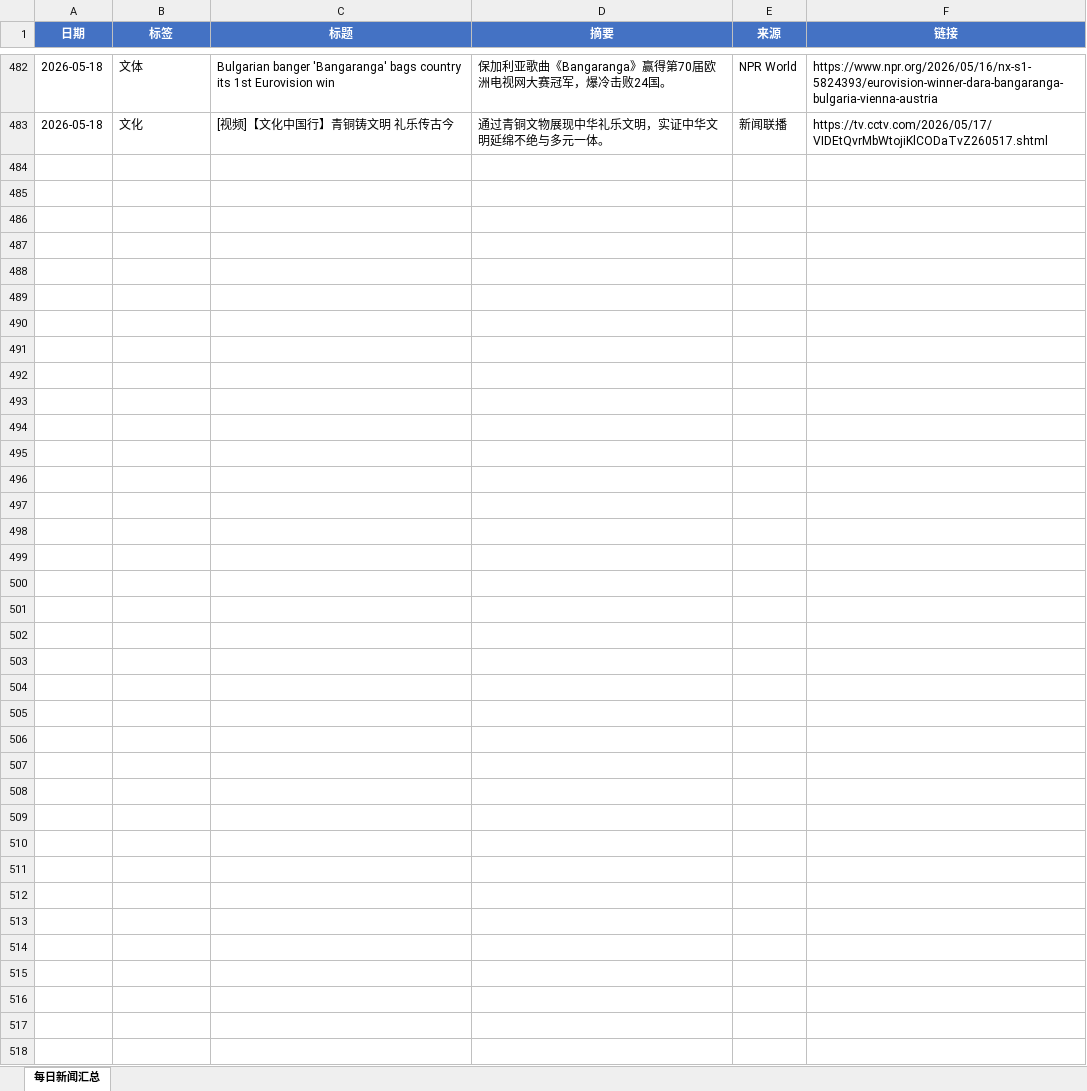
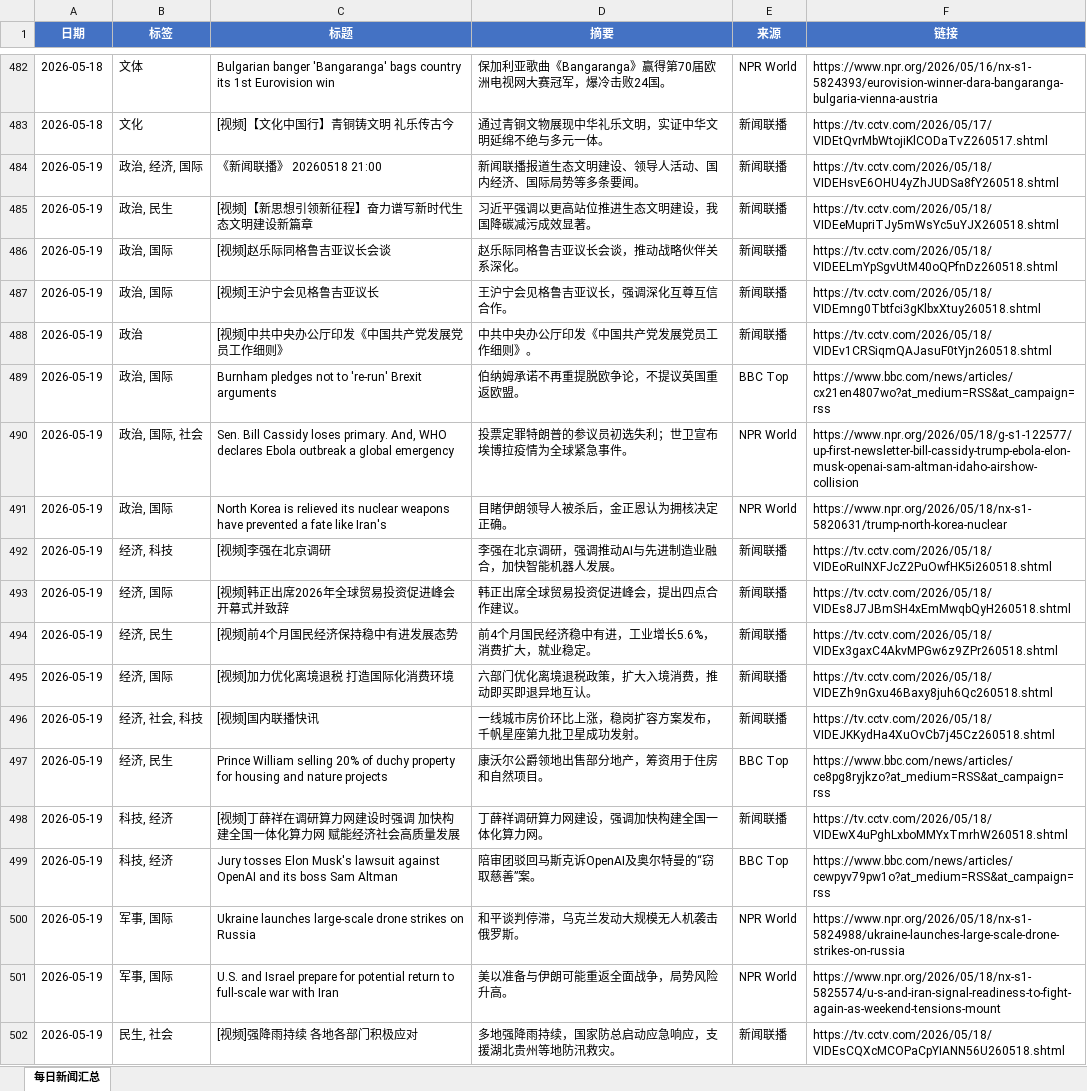
Before and after one commit to iorangejuice12138-lgtm/daily-news, an Excel workbook: data/daily_news.xlsx, sheet 每日新闻汇总, drawn as a sheet; only a part is shown, gaps mark what is left out; values as stored, in another font and other column widths than the file's, no borders; the diff covers the shown part only; the diff names each change by its address in the sheet, - before the commit and + after, or states it on an @@ line.

```diff
--- a/data/daily_news.xlsx (sheet 每日新闻汇总)
+++ b/data/daily_news.xlsx (sheet 每日新闻汇总)
+row 484: 2026-05-19 | 政治, 经济, 国际 | 《新闻联播》 20260518 21:00 | 新闻联播报道生态文明建设、领导人活动、国内经济、国际局势等多条要闻。 | 新闻联播 | https://tv.cctv.com/2026/05/18/VIDEHsvE6OHU4yZhJUDSa8fY260518.shtml
+row 485: 2026-05-19 | 政治, 民生 | [视频]【新思想引领新征程】奋力谱写新时代生态文明建设新篇章 | 习近平强调以更高站位推进生态文明建设，我国降碳减污成效显著。 | 新闻联播 | https://tv.cctv.com/2026/05/18/VIDEeMupriTJy5mWsYc5uYJX260518.shtml
+row 486: 2026-05-19 | 政治, 国际 | [视频]赵乐际同格鲁吉亚议长会谈 | 赵乐际同格鲁吉亚议长会谈，推动战略伙伴关系深化。 | 新闻联播 | https://tv.cctv.com/2026/05/18/VIDEELmYpSgvUtM40oQPfnDz260518.shtml
+row 487: 2026-05-19 | 政治, 国际 | [视频]王沪宁会见格鲁吉亚议长 | 王沪宁会见格鲁吉亚议长，强调深化互尊互信合作。 | 新闻联播 | https://tv.cctv.com/2026/05/18/VIDEmng0Tbtfci3gKlbxXtuy260518.shtml
+row 488: 2026-05-19 | 政治 | [视频]中共中央办公厅印发《中国共产党发展党员工作细则》 | 中共中央办公厅印发《中国共产党发展党员工作细则》。 | 新闻联播 | https://tv.cctv.com/2026/05/18/VIDEv1CRSiqmQAJasuF0tYjn260518.shtml
+row 489: 2026-05-19 | 政治, 国际 | Burnham pledges not to 're-run' Brexit arguments | 伯纳姆承诺不再重提脱欧争论，不提议英国重返欧盟。 | BBC Top | https://www.bbc.com/news/articles/cx21en4807wo?at_medium=RSS&at_campaign=rss
+row 490: 2026-05-19 | 政治, 国际, 社会 | Sen. Bill Cassidy loses primary. And, WHO declares Ebola outbreak a global emergency | 投票定罪特朗普的参议员初选失利；世卫宣布埃博拉疫情为全球紧急事件。 | NPR World | https://www.npr.org/2026/05/18/g-s1-122577/up-first-newsletter-bill-cassidy-trump-ebola-elon-musk-openai-sam-altman-idaho-airshow-collision
+row 491: 2026-05-19 | 政治, 国际 | North Korea is relieved its nuclear weapons have prevented a fate like Iran's | 目睹伊朗领导人被杀后，金正恩认为拥核决定正确。 | NPR World | https://www.npr.org/2026/05/18/nx-s1-5820631/trump-north-korea-nuclear
+row 492: 2026-05-19 | 经济, 科技 | [视频]李强在北京调研 | 李强在北京调研，强调推动AI与先进制造业融合，加快智能机器人发展。 | 新闻联播 | https://tv.cctv.com/2026/05/18/VIDEoRuINXFJcZ2PuOwfHK5i260518.shtml
+row 493: 2026-05-19 | 经济, 国际 | [视频]韩正出席2026年全球贸易投资促进峰会开幕式并致辞 | 韩正出席全球贸易投资促进峰会，提出四点合作建议。 | 新闻联播 | https://tv.cctv.com/2026/05/18/VIDEs8J7JBmSH4xEmMwqbQyH260518.shtml
+row 494: 2026-05-19 | 经济, 民生 | [视频]前4个月国民经济保持稳中有进发展态势 | 前4个月国民经济稳中有进，工业增长5.6%，消费扩大，就业稳定。 | 新闻联播 | https://tv.cctv.com/2026/05/18/VIDEx3gaxC4AkvMPGw6z9ZPr260518.shtml
+row 495: 2026-05-19 | 经济, 国际 | [视频]加力优化离境退税 打造国际化消费环境 | 六部门优化离境退税政策，扩大入境消费，推动即买即退异地互认。 | 新闻联播 | https://tv.cctv.com/2026/05/18/VIDEZh9nGxu46Baxy8juh6Qc260518.shtml
+row 496: 2026-05-19 | 经济, 社会, 科技 | [视频]国内联播快讯 | 一线城市房价环比上涨，稳岗扩容方案发布，千帆星座第九批卫星成功发射。 | 新闻联播 | https://tv.cctv.com/2026/05/18/VIDEJKKydHa4XuOvCb7j45Cz260518.shtml
+row 497: 2026-05-19 | 经济, 民生 | Prince William selling 20% of duchy property for housing and nature projects | 康沃尔公爵领地出售部分地产，筹资用于住房和自然项目。 | BBC Top | https://www.bbc.com/news/articles/ce8pg8ryjkzo?at_medium=RSS&at_campaign=rss
+row 498: 2026-05-19 | 科技, 经济 | [视频]丁薛祥在调研算力网建设时强调 加快构建全国一体化算力网 赋能经济社会高质量发展 | 丁薛祥调研算力网建设，强调加快构建全国一体化算力网。 | 新闻联播 | https://tv.cctv.com/2026/05/18/VIDEwX4uPghLxboMMYxTmrhW260518.shtml
+row 499: 2026-05-19 | 科技, 经济 | Jury tosses Elon Musk's lawsuit against OpenAI and its boss Sam Altman | 陪审团驳回马斯克诉OpenAI及奥尔特曼的“窃取慈善”案。 | BBC Top | https://www.bbc.com/news/articles/cewpyv79pw1o?at_medium=RSS&at_campaign=rss
+row 500: 2026-05-19 | 军事, 国际 | Ukraine launches large-scale drone strikes on Russia | 和平谈判停滞，乌克兰发动大规模无人机袭击俄罗斯。 | NPR World | https://www.npr.org/2026/05/18/nx-s1-5824988/ukraine-launches-large-scale-drone-strikes-on-russia
+row 501: 2026-05-19 | 军事, 国际 | U.S. and Israel prepare for potential return to full-scale war with Iran | 美以准备与伊朗可能重返全面战争，局势风险升高。 | NPR World | https://www.npr.org/2026/05/18/nx-s1-5825574/u-s-and-iran-signal-readiness-to-fight-again-as-weekend-tensions-mount
+row 502: 2026-05-19 | 民生, 社会 | [视频]强降雨持续 各地各部门积极应对 | 多地强降雨持续，国家防总启动应急响应，支援湖北贵州等地防汛救灾。 | 新闻联播 | https://tv.cctv.com/2026/05/18/VIDEsCQXcMCOPaCpYIANN56U260518.shtml
```
Also changed, not shown: 11 added rows elsewhere in this sheet, 1 other file.
